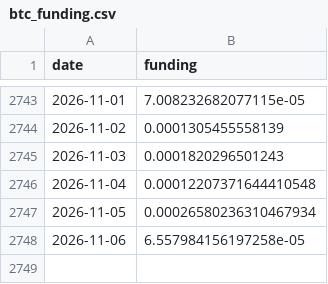
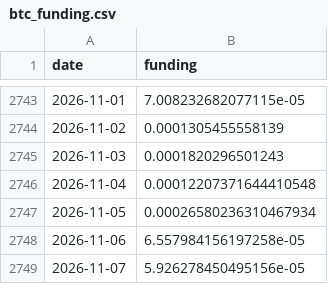
Before and after one commit to Mattepoli94/signals-platform, a CSV file: data/radar/btc_funding.csv, drawn as a sheet; only a part is shown, gaps mark what is left out.

```diff
--- a/data/radar/btc_funding.csv
+++ b/data/radar/btc_funding.csv
@@ -2748 +2748,2 @@ date,funding
 2026-11-06,6.557984156197258e-05
+2026-11-07,5.926278450495156e-05
```
Also changed, not shown: data/prices/BTC.csv, data/prices/EQQQ.csv, 24 other files.
